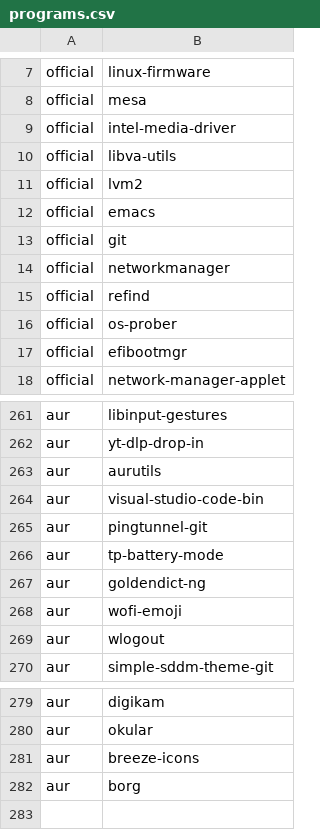
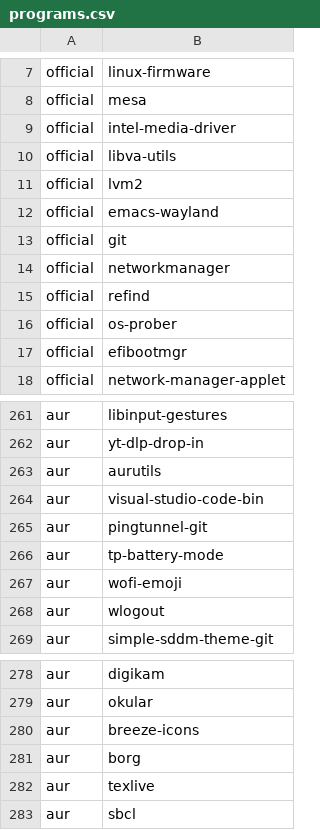
Before and after one commit to daaf89/archstrap, a CSV file: packages/programs.csv, drawn as a sheet; only a part is shown, gaps mark what is left out.

Commit message:
remove goldendict, add texlive, sbcl and emacs-wayland

```diff
--- a/packages/programs.csv
+++ b/packages/programs.csv
@@ -11,3 +11,3 @@ official,libva-utils
 official,lvm2
-official,emacs
+official,emacs-wayland
 official,git
@@ -266,3 +266,2 @@ aur,pingtunnel-git
 aur,tp-battery-mode
-aur,goldendict-ng
 aur,wofi-emoji
@@ -282 +281,3 @@ aur,breeze-icons
 aur,borg
+aur,texlive
+aur,sbcl
```
